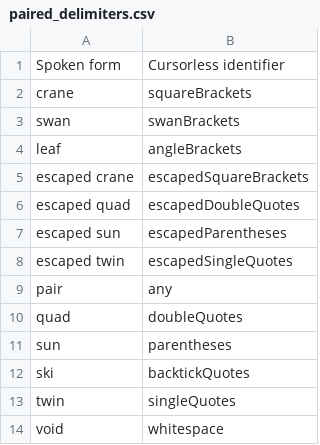
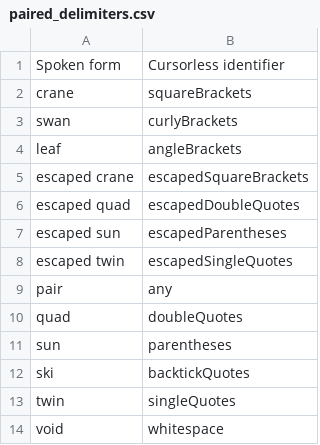
Before and after one commit to jaresty/mac-dotfiles, a CSV file: cursorless-settings/paired_delimiters.csv, drawn as a sheet.

Commit message:
Fixes cursorless name for curly brackets

```diff
--- a/cursorless-settings/paired_delimiters.csv
+++ b/cursorless-settings/paired_delimiters.csv
@@ -2,3 +2,3 @@ Spoken form, Cursorless identifier
 crane, squareBrackets
-swan, swanBrackets
+swan, curlyBrackets
 leaf, angleBrackets
```
